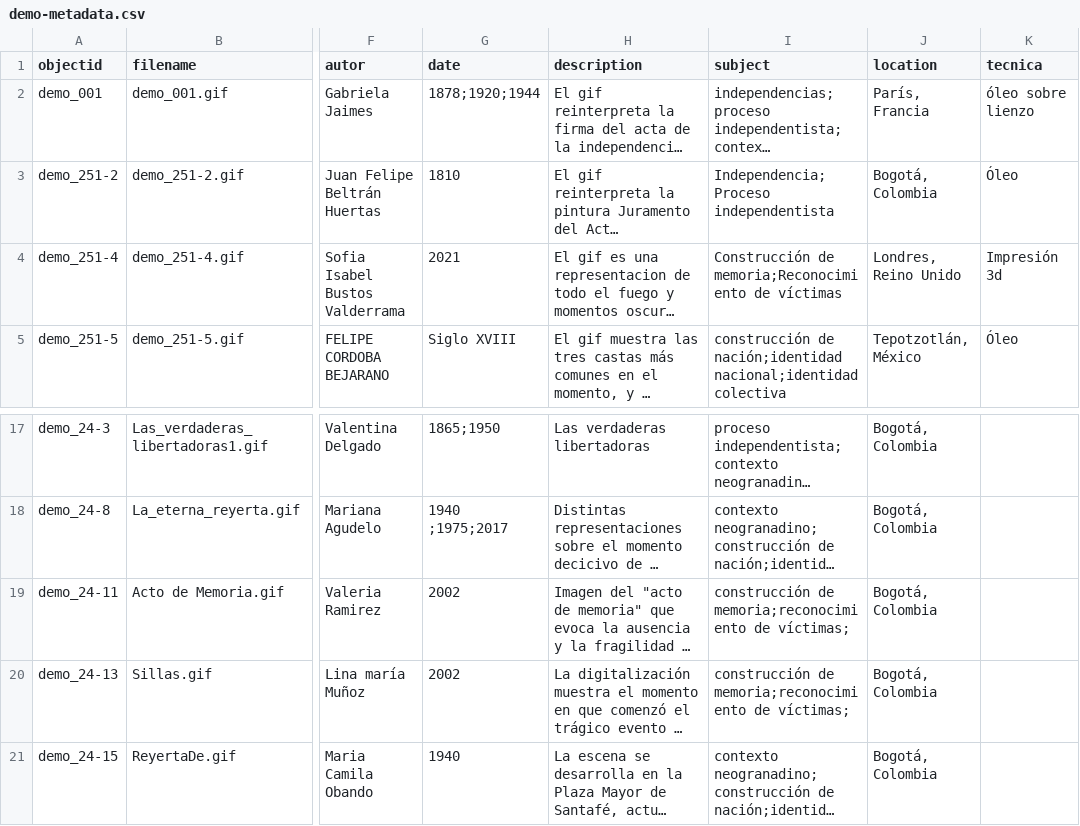
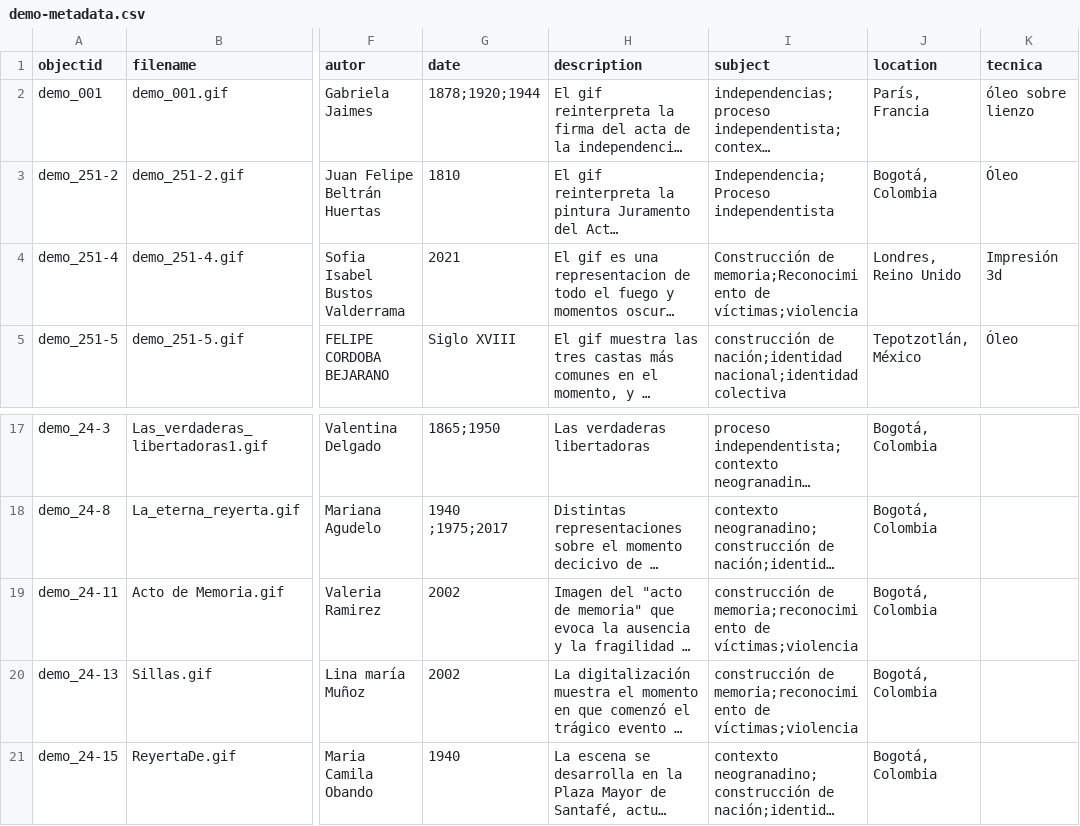
Before and after one commit to cdigitaljaveriana/museogif, a CSV file: _data/demo-metadata.csv, drawn as a sheet; only a part is shown, gaps mark what is left out; long unchanged cells end in …; the diff names each change by its address in the sheet, - before the commit and + after, or states it on an @@ line.

Commit message:
Update demo-metadata.csv

```diff
--- a/_data/demo-metadata.csv
+++ b/_data/demo-metadata.csv
-I4 (subject): …memoria;Reconocimiento de víctimas
+I4 (subject): …memoria;Reconocimiento de víctimas;violencia
-I19:I20 (subject): …memoria;reconocimiento de víctimas;
+I19:I20 (subject): …memoria;reconocimiento de víctimas;violencia
```
